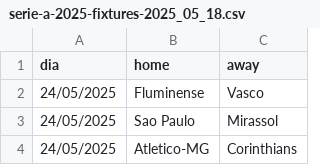
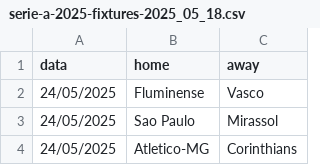
Before and after one commit to davidsonsantana89/futebol-simulacao, a CSV file: base-jogos/brasil/serie-a/serie-a-2025-fixtures-2025_05_18.csv, drawn as a sheet; only a part is shown.

Commit message:
Update serie-a-2025-fixtures-2025_05_18.csv

```diff
--- a/base-jogos/brasil/serie-a/serie-a-2025-fixtures-2025_05_18.csv
+++ b/base-jogos/brasil/serie-a/serie-a-2025-fixtures-2025_05_18.csv
@@ -1,2 +1,2 @@
-dia;home;away
+data;home;away
 24/05/2025;Fluminense;Vasco
```
